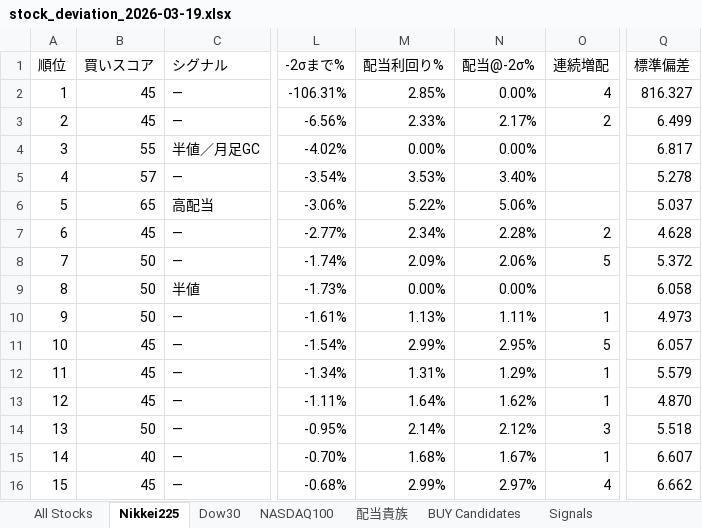
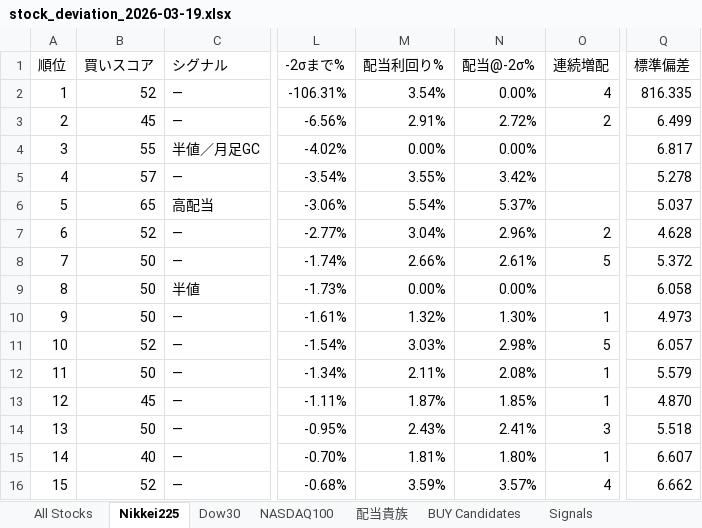
Before and after one commit to okanemochi-banzai/nikkei225-screener, an Excel workbook: output/stock_deviation_2026-03-19.xlsx, sheet Nikkei225, drawn as a sheet; only a part is shown, gaps mark what is left out; values as stored, in another font and other column widths than the file's, no cell formats; the diff covers the shown part only; the diff names each change by its address in the sheet, - before the commit and + after, or states it on an @@ line.

```diff
--- a/output/stock_deviation_2026-03-19.xlsx (sheet Nikkei225)
+++ b/output/stock_deviation_2026-03-19.xlsx (sheet Nikkei225)
-B2 (買いスコア): 45
+B2 (買いスコア): 52
-M2 (配当利回り%): 2.85%
+M2 (配当利回り%): 3.54%
-Q2 (標準偏差): 816.327
+Q2 (標準偏差): 816.335
-M3 (配当利回り%): 2.33%
+M3 (配当利回り%): 2.91%
-N3 (配当@-2σ%): 2.17%
+N3 (配当@-2σ%): 2.72%
-M5 (配当利回り%): 3.53%
+M5 (配当利回り%): 3.55%
-N5 (配当@-2σ%): 3.40%
+N5 (配当@-2σ%): 3.42%
-M6 (配当利回り%): 5.22%
+M6 (配当利回り%): 5.54%
-N6 (配当@-2σ%): 5.06%
+N6 (配当@-2σ%): 5.37%
-B7 (買いスコア): 45
+B7 (買いスコア): 52
-M7 (配当利回り%): 2.34%
+M7 (配当利回り%): 3.04%
-N7 (配当@-2σ%): 2.28%
+N7 (配当@-2σ%): 2.96%
-M8 (配当利回り%): 2.09%
+M8 (配当利回り%): 2.66%
-N8 (配当@-2σ%): 2.06%
+N8 (配当@-2σ%): 2.61%
-M10 (配当利回り%): 1.13%
+M10 (配当利回り%): 1.32%
-N10 (配当@-2σ%): 1.11%
+N10 (配当@-2σ%): 1.30%
-B11 (買いスコア): 45
+B11 (買いスコア): 52
-M11 (配当利回り%): 2.99%
+M11 (配当利回り%): 3.03%
-N11 (配当@-2σ%): 2.95%
+N11 (配当@-2σ%): 2.98%
-B12 (買いスコア): 45
+B12 (買いスコア): 50
-M12 (配当利回り%): 1.31%
+M12 (配当利回り%): 2.11%
-N12 (配当@-2σ%): 1.29%
+N12 (配当@-2σ%): 2.08%
-M13 (配当利回り%): 1.64%
+M13 (配当利回り%): 1.87%
-N13 (配当@-2σ%): 1.62%
+N13 (配当@-2σ%): 1.85%
-M14 (配当利回り%): 2.14%
+M14 (配当利回り%): 2.43%
-N14 (配当@-2σ%): 2.12%
+N14 (配当@-2σ%): 2.41%
-M15 (配当利回り%): 1.68%
+M15 (配当利回り%): 1.81%
-N15 (配当@-2σ%): 1.67%
+N15 (配当@-2σ%): 1.80%
-B16 (買いスコア): 45
+B16 (買いスコア): 52
-M16 (配当利回り%): 2.99%
+M16 (配当利回り%): 3.59%
-N16 (配当@-2σ%): 2.97%
+N16 (配当@-2σ%): 3.57%
```
Also changed, not shown: 1 added row, 1 removed row and 566 edited cells elsewhere in this sheet, sheet All Stocks, sheet Signals, sheet BUY Candidates, sheet NASDAQ100, sheet 配当貴族, sheet Dow30, cell formats, 4 other files.
